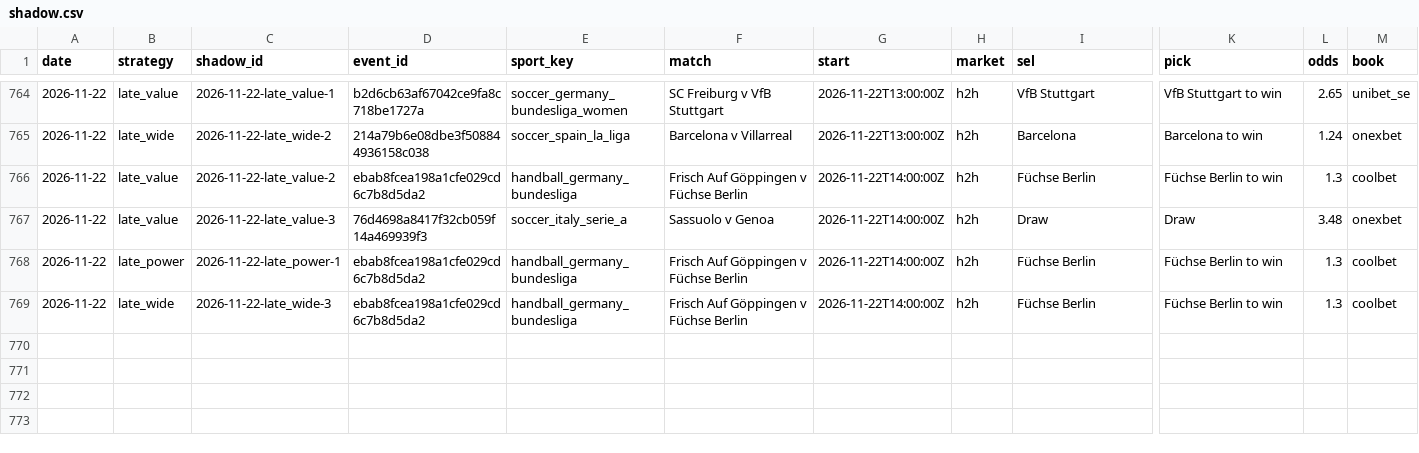
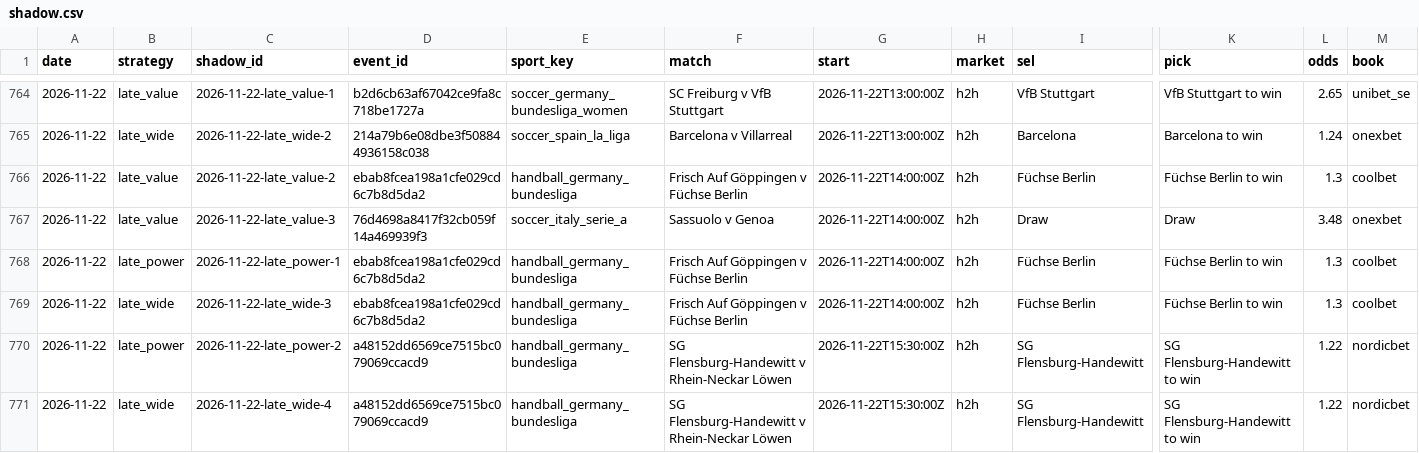
Before and after one commit to tralesmile/kockajse, a CSV file: data/shadow.csv, drawn as a sheet; only a part is shown, gaps mark what is left out; rows hold the shown columns only; the diff names each change by its address in the sheet, - before the commit and + after, or states it on an @@ line.

```diff
--- a/data/shadow.csv
+++ b/data/shadow.csv
+row 770: 2026-11-22 | late_power | 2026-11-22-late_power-2 | a48152dd6569ce7515bc079069ccacd9 | handball_germany_bundesliga | SG Flensburg-Handewitt v Rhein-Neckar Löwen | 2026-11-22T15:30:00Z | h2h | SG Flensburg-Handewitt | SG Flensburg-Handewitt to win | 1.22 | nordicbet
+row 771: 2026-11-22 | late_wide | 2026-11-22-late_wide-4 | a48152dd6569ce7515bc079069ccacd9 | handball_germany_bundesliga | SG Flensburg-Handewitt v Rhein-Neckar Löwen | 2026-11-22T15:30:00Z | h2h | SG Flensburg-Handewitt | SG Flensburg-Handewitt to win | 1.22 | nordicbet
```
Also changed, not shown: data/closing.csv, 2 other files.
